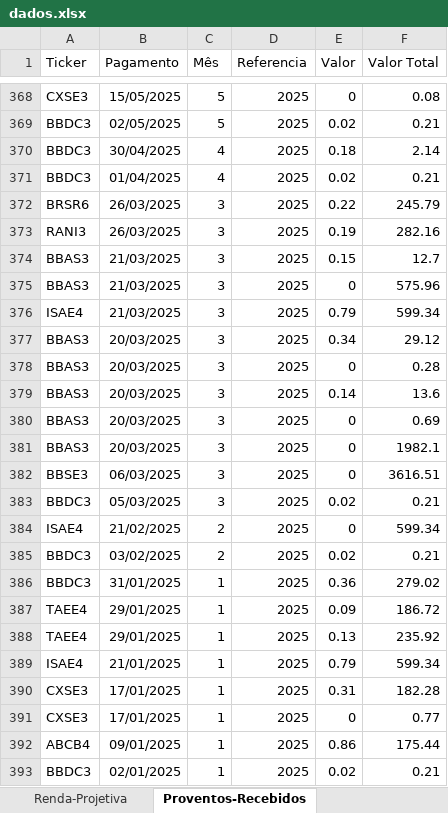
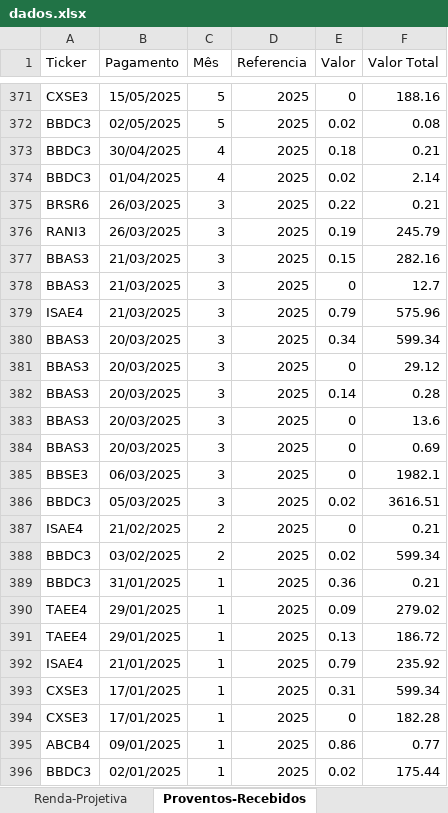
Before and after one commit to fabricioasv/gestao-financeira, an Excel workbook: uploads/dados.xlsx, sheet Proventos-Recebidos, drawn as a sheet; only a part is shown, gaps mark what is left out; values as stored, in another font and other column widths than the file's, no borders; charts and pictures not drawn; removed rows and columns are numbered as before the commit, all else as after; the diff covers the shown part only; the diff names each change by its address in the sheet, - before the commit and + after, or states it on an @@ line.

```diff
--- a/uploads/dados.xlsx (sheet Proventos-Recebidos)
+++ b/uploads/dados.xlsx (sheet Proventos-Recebidos)
-F371 (Valor Total): 0.08
+F371 (Valor Total): 188.16
-F372 (Valor Total): 0.21
+F372 (Valor Total): 0.08
-F373 (Valor Total): 2.14
+F373 (Valor Total): 0.21
-F374 (Valor Total): 0.21
+F374 (Valor Total): 2.14
-F375 (Valor Total): 245.79
+F375 (Valor Total): 0.21
-F376 (Valor Total): 282.16
+F376 (Valor Total): 245.79
-F377 (Valor Total): 12.7
+F377 (Valor Total): 282.16
-F378 (Valor Total): 575.96
+F378 (Valor Total): 12.7
-F379 (Valor Total): 599.34
+F379 (Valor Total): 575.96
-F380 (Valor Total): 29.12
+F380 (Valor Total): 599.34
-F381 (Valor Total): 0.28
+F381 (Valor Total): 29.12
-F382 (Valor Total): 13.6
+F382 (Valor Total): 0.28
+row 383: BBAS3 | 20/03/2025 | 3 | 2025 | 0 | 13.6
-row 381: BBAS3 | 20/03/2025 | 3 | 2025 | 0 | 1982.1
-F385 (Valor Total): 3616.51
+F385 (Valor Total): 1982.1
-F386 (Valor Total): 0.21
+F386 (Valor Total): 3616.51
-F387 (Valor Total): 599.34
+F387 (Valor Total): 0.21
-F388 (Valor Total): 0.21
+F388 (Valor Total): 599.34
-F389 (Valor Total): 279.02
+F389 (Valor Total): 0.21
-F390 (Valor Total): 186.72
+F390 (Valor Total): 279.02
-F391 (Valor Total): 235.92
+F391 (Valor Total): 186.72
-F392 (Valor Total): 599.34
+F392 (Valor Total): 235.92
-F393 (Valor Total): 182.28
+F393 (Valor Total): 599.34
-F394 (Valor Total): 0.77
+F394 (Valor Total): 182.28
-F395 (Valor Total): 175.44
+F395 (Valor Total): 0.77
-F396 (Valor Total): 0.21
+F396 (Valor Total): 175.44
```
Also changed, not shown: 3 added rows and 24 edited cells elsewhere in this sheet, sheet Consolidado, sheet Renda-Projetiva, sheet Ações-Carteira, sheet Proventos-A-Receber, sheet Proventos, other sheet tabs, formulas that keep their value, charts or pictures, 6 other files.
